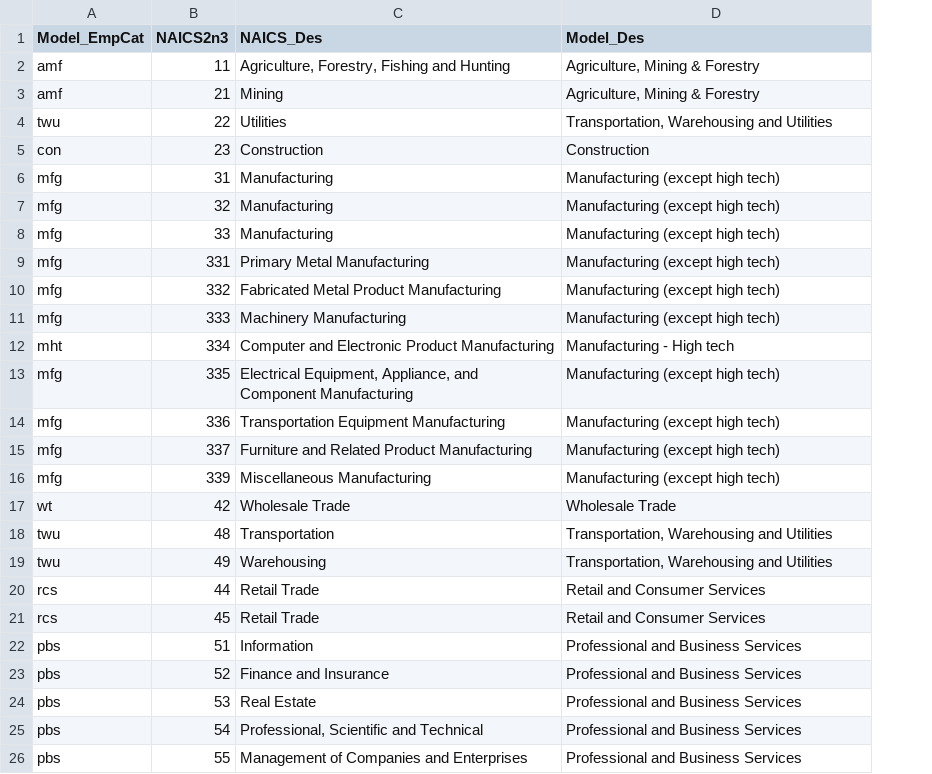
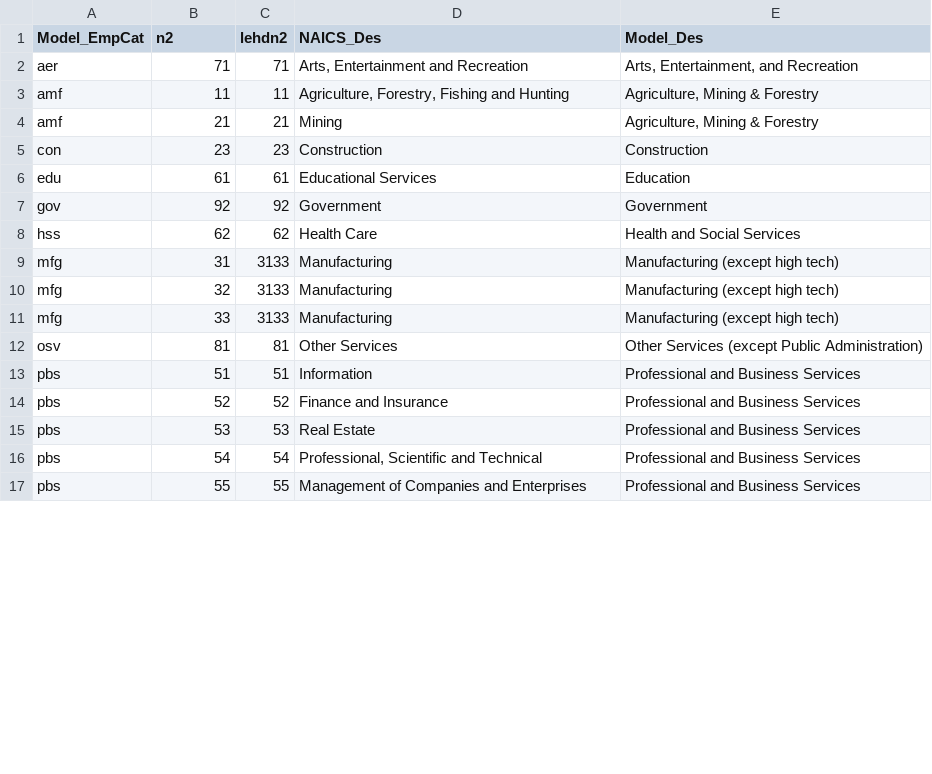
Before and after one commit to RSGInc/rFirm, a CSV file: national_freight/data/corresp_naics_empcat.csv, drawn as a sheet; only a part is shown; removed rows and columns are numbered as before the commit, all else as after; the diff covers the shown part only; the diff names each change by its address in the sheet, - before the commit and + after, or states it on an @@ line.

```diff
--- a/national_freight/data/corresp_naics_empcat.csv
+++ b/national_freight/data/corresp_naics_empcat.csv
+column C (lehdn2), rows 3-5: 11 | 21 | 23; rows 9-11: all 3133; rows 13-17: 51 | 52 | 53 | 54 | 55
-B1: NAICS2n3
+B1: n2
@@ row 32 moved to row 2: aer @@
@@ row 4 moved to row 22: twu @@
@@ row 28 moved to row 6: edu @@
@@ row 27 moved to row 7: gov @@
@@ row 29 moved to row 8: hss @@
-row 9: mfg | 331 | Primary Metal Manufacturing | Manufacturing (except high tech)
-row 10: mfg | 332 | Fabricated Metal Product Manufacturing | Manufacturing (except high tech)
-row 11: mfg | 333 | Machinery Manufacturing | Manufacturing (except high tech)
-row 12: mht | 334 | Computer and Electronic Product Manufacturing | Manufacturing - High tech
-row 13: mfg | 335 | Electrical Equipment, Appliance, and Component Manufacturing | Manufacturing (except high tech)
-row 14: mfg | 336 | Transportation Equipment Manufacturing | Manufacturing (except high tech)
-row 15: mfg | 337 | Furniture and Related Product Manufacturing | Manufacturing (except high tech)
-row 16: mfg | 339 | Miscellaneous Manufacturing | Manufacturing (except high tech)
@@ row 17 moved to row 25: wt @@
@@ row 18 moved to row 23: twu @@
@@ row 19 moved to row 24: twu @@
-row 20: rcs | 44 | Retail Trade | Retail and Consumer Services
@@ row 21 moved to row 20: rcs @@
@@ row 34 moved to row 12: osv @@
```
Also changed, not shown: 1 added row, 1 removed row and 2 edited cells elsewhere in this file, 7 other files.
